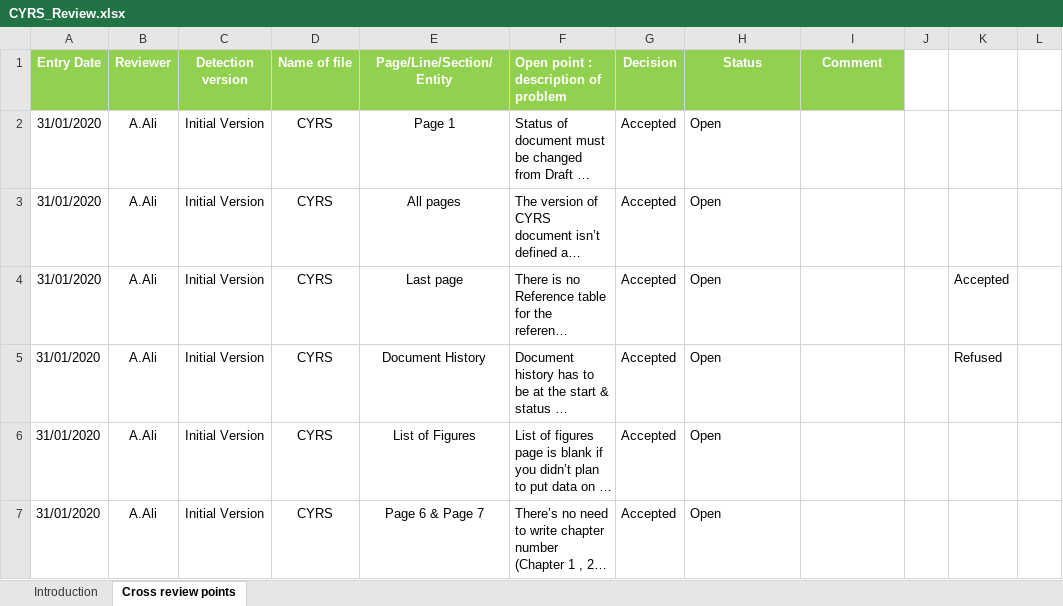
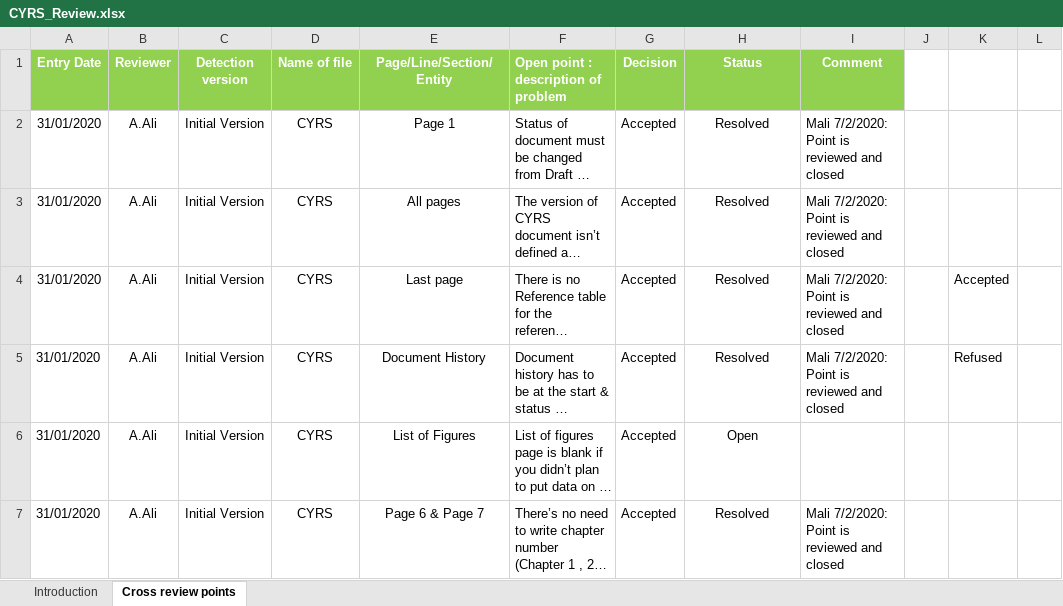
Before and after one commit to moamen-ahmed-93/SWE_Calculator, an Excel workbook: Input documents/CYRS_Review.xlsx, sheet Cross review points, drawn as a sheet; only a part is shown; long unchanged cells end in …; values as stored, in another font and other column widths than the file's, no borders; conditional formats not drawn; the diff covers the shown part only; the diff names each change by its address in the sheet, - before the commit and + after, or states it on an @@ line.

Commit message:
- Updating SIQ sheet - CYRS review (close all points except one) - HSI review (Close point 2,3,5 and 6 also open 8 and 9 ) Signed-off-by: MMohamedAli74 <mmohamedali74@gmail.com>

```diff
--- a/Input documents/CYRS_Review.xlsx (sheet Cross review points)
+++ b/Input documents/CYRS_Review.xlsx (sheet Cross review points)
-H2:H5 (Status): Open
+H2:H5 (Status): Resolved
-H2:H7 alignment: left
+H2:H7 alignment: center
-I2:I5 (Comment): (empty)
+I2:I5 (Comment): Mali 7/2/2020: Point is reviewed and closed
-H7 (Status): Open
+H7 (Status): Resolved
-I7 (Comment): (empty)
+I7 (Comment): Mali 7/2/2020: Point is reviewed and closed
```
Also changed, not shown: 12 edited cells and cell formats elsewhere in this sheet, Input documents/HSI_Review.xlsx, Input documents/SIQ.xlsx.
